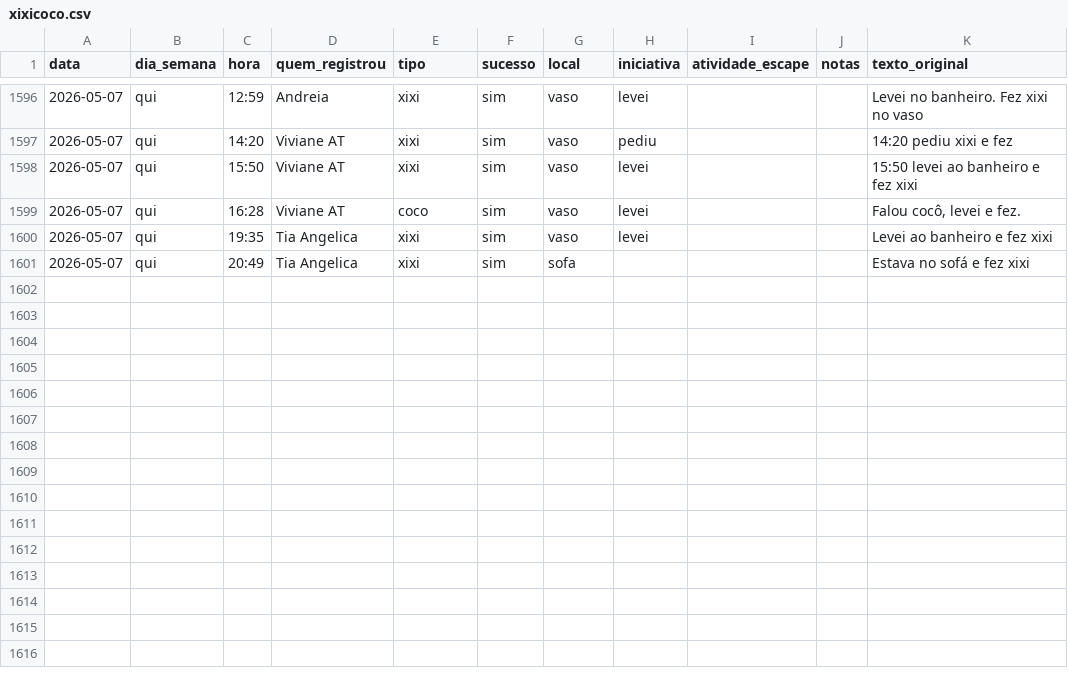
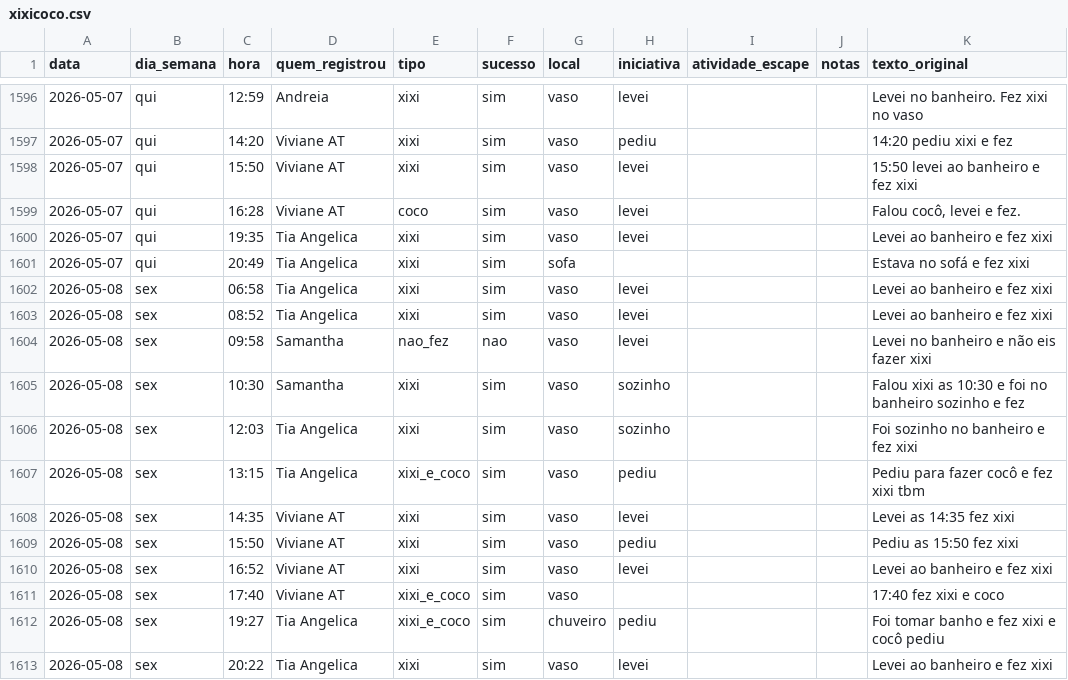
Before and after one commit to tonylampada/xixicoco, a CSV file: xixicoco.csv, drawn as a sheet; only a part is shown, gaps mark what is left out; the diff names each change by its address in the sheet, - before the commit and + after, or states it on an @@ line.

Commit message:
Update xixicoco dashboard 2026-05-09

```diff
--- a/xixicoco.csv
+++ b/xixicoco.csv
+row 1602: 2026-05-08 | sex | 06:58 | Tia Angelica | xixi | sim | vaso | levei |  |  | Levei ao banheiro e fez xixi
+row 1603: 2026-05-08 | sex | 08:52 | Tia Angelica | xixi | sim | vaso | levei |  |  | Levei ao banheiro e fez xixi
+row 1604: 2026-05-08 | sex | 09:58 | Samantha | nao_fez | nao | vaso | levei |  |  | Levei no banheiro e não eis fazer xixi
+row 1605: 2026-05-08 | sex | 10:30 | Samantha | xixi | sim | vaso | sozinho |  |  | Falou xixi as 10:30 e foi no banheiro sozinho e fez
+row 1606: 2026-05-08 | sex | 12:03 | Tia Angelica | xixi | sim | vaso | sozinho |  |  | Foi sozinho no banheiro e fez xixi
+row 1607: 2026-05-08 | sex | 13:15 | Tia Angelica | xixi_e_coco | sim | vaso | pediu |  |  | Pediu para fazer cocô e fez xixi tbm
+row 1608: 2026-05-08 | sex | 14:35 | Viviane AT | xixi | sim | vaso | levei |  |  | Levei as 14:35 fez xixi
+row 1609: 2026-05-08 | sex | 15:50 | Viviane AT | xixi | sim | vaso | pediu |  |  | Pediu as 15:50 fez xixi
+row 1610: 2026-05-08 | sex | 16:52 | Viviane AT | xixi | sim | vaso | levei |  |  | Levei ao banheiro e fez xixi
+row 1611: 2026-05-08 | sex | 17:40 | Viviane AT | xixi_e_coco | sim | vaso |  |  |  | 17:40 fez xixi e coco
+row 1612: 2026-05-08 | sex | 19:27 | Tia Angelica | xixi_e_coco | sim | chuveiro | pediu |  |  | Foi tomar banho e fez xixi e cocô pediu
+row 1613: 2026-05-08 | sex | 20:22 | Tia Angelica | xixi | sim | vaso | levei |  |  | Levei ao banheiro e fez xixi
```
